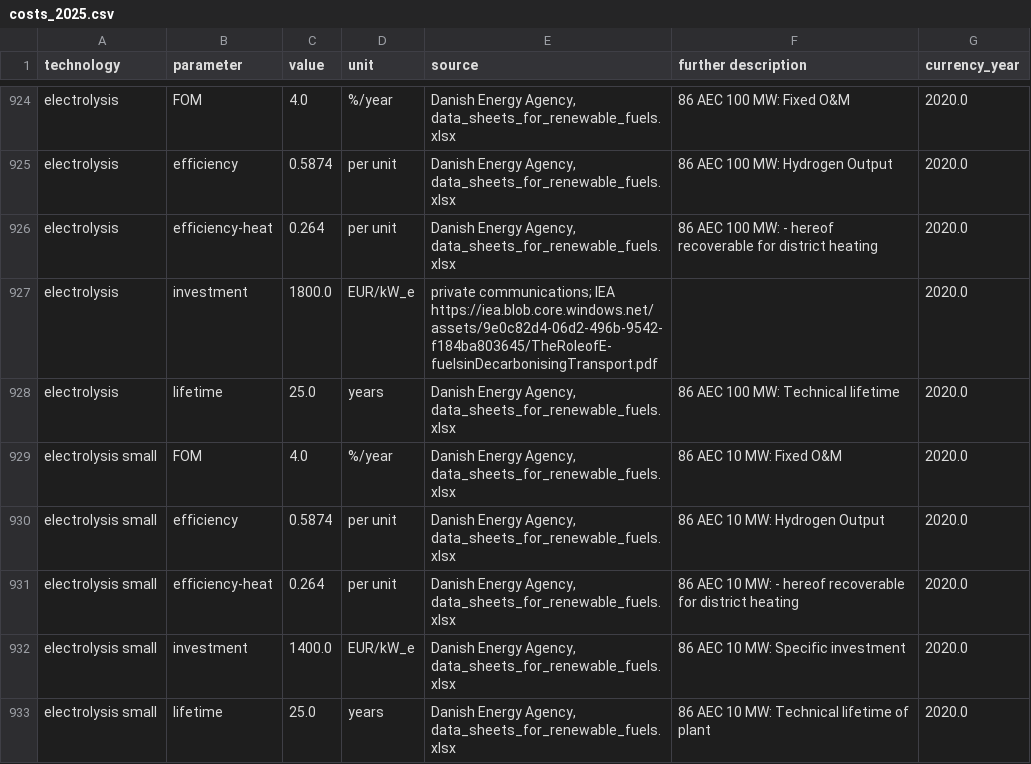
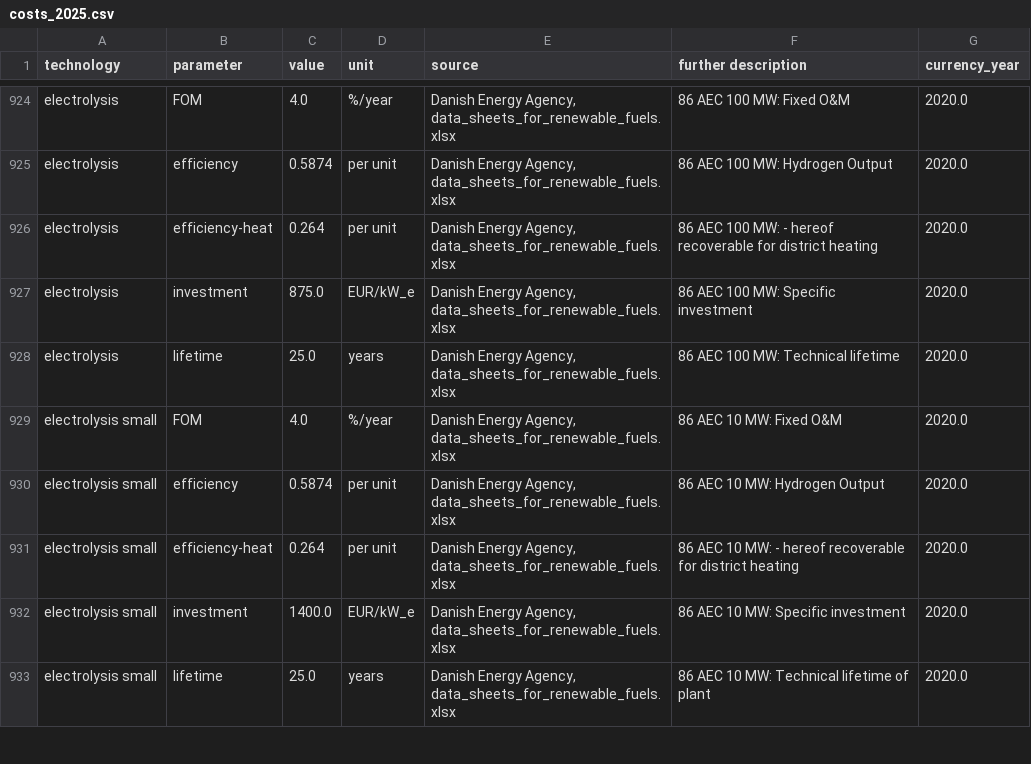
Before and after one commit to BertoGBG/technology-data, a CSV file: outputs/costs_2025.csv, drawn as a sheet; only a part is shown, gaps mark what is left out.

```diff
--- a/outputs/costs_2025.csv
+++ b/outputs/costs_2025.csv
@@ -932,3 +932,3 @@ electrolysis,efficiency,0.5874,per unit,"Danish Energy Agency, data_sheets_for_r
 electrolysis,efficiency-heat,0.264,per unit,"Danish Energy Agency, data_sheets_for_renewable_fuels.xlsx",86 AEC 100 MW:   - hereof recoverable for district heating,2020.0
-electrolysis,investment,1800.0,EUR/kW_e,private communications; IEA https://iea.blob.core.windows.net/assets/9e0c82d4-06d2-496b-9542-f184ba803645/TheRoleofE-fuelsinDecarbonisingTransport.pdf,,2020.0
+electrolysis,investment,875.0,EUR/kW_e,"Danish Energy Agency, data_sheets_for_renewable_fuels.xlsx",86 AEC 100 MW:  Specific investment,2020.0
 electrolysis,lifetime,25.0,years,"Danish Energy Agency, data_sheets_for_renewable_fuels.xlsx",86 AEC 100 MW:  Technical lifetime,2020.0
```
Also changed, not shown: outputs/costs_2030.csv, outputs/costs_2035.csv, 5 other files.
